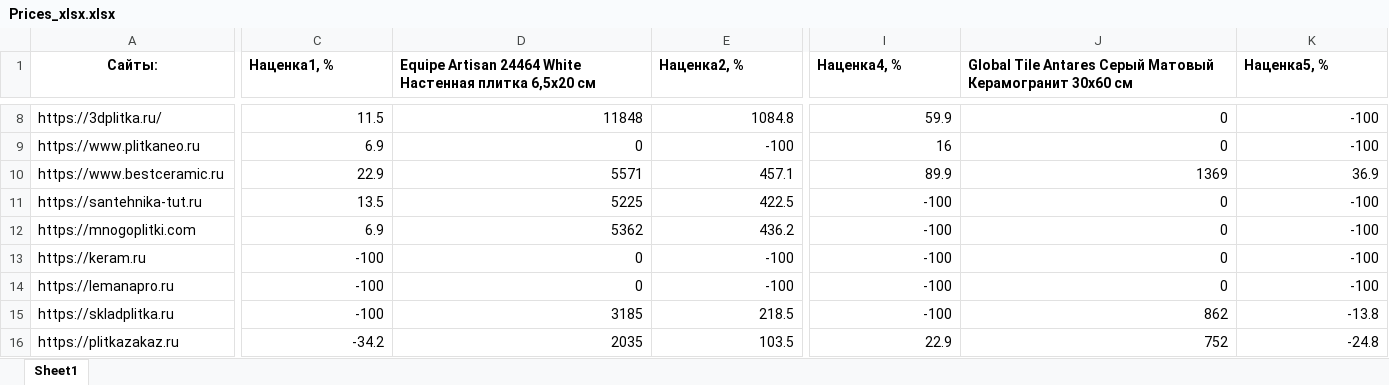
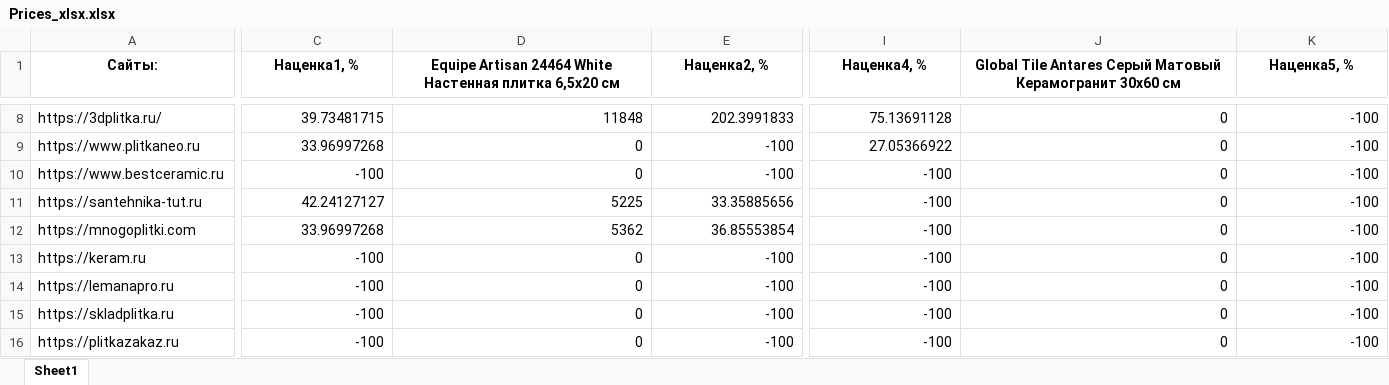
Before and after one commit to alekseybiz/Data-analyzis, an Excel workbook: Prices_Tiles_Competitors/Prices_xlsx.xlsx, sheet Sheet1, drawn as a sheet; only a part is shown, gaps mark what is left out; values as stored, in another font and other column widths than the file's, no borders; the diff covers the shown part only; the diff names each change by its address in the sheet, - before the commit and + after, or states it on an @@ line.

```diff
--- a/Prices_Tiles_Competitors/Prices_xlsx.xlsx (sheet Sheet1)
+++ b/Prices_Tiles_Competitors/Prices_xlsx.xlsx (sheet Sheet1)
-C1:K1 alignment: left
+C1:K1 alignment: center
-C8 (Наценка1, %): 11.5
+C8 (Наценка1, %): 39.73481715
-E8 (Наценка2, %): 1084.8
+E8 (Наценка2, %): 202.3991833
-I8 (Наценка4, %): 59.9
+I8 (Наценка4, %): 75.13691128
-C9 (Наценка1, %): 6.9
+C9 (Наценка1, %): 33.96997268
-I9 (Наценка4, %): 16
+I9 (Наценка4, %): 27.05366922
-C10 (Наценка1, %): 22.9
+C10 (Наценка1, %): -100
-D10: 5571
+D10: 0
-E10 (Наценка2, %): 457.1
+E10 (Наценка2, %): -100
-I10 (Наценка4, %): 89.9
+I10 (Наценка4, %): -100
-J10: 1369
+J10: 0
-K10 (Наценка5, %): 36.9
+K10 (Наценка5, %): -100
-C11 (Наценка1, %): 13.5
+C11 (Наценка1, %): 42.24127127
-E11 (Наценка2, %): 422.5
+E11 (Наценка2, %): 33.35885656
-C12 (Наценка1, %): 6.9
+C12 (Наценка1, %): 33.96997268
-E12 (Наценка2, %): 436.2
+E12 (Наценка2, %): 36.85553854
-D15: 3185
+D15: 0
-E15 (Наценка2, %): 218.5
+E15 (Наценка2, %): -100
-J15: 862
+J15: 0
-K15 (Наценка5, %): -13.8
+K15 (Наценка5, %): -100
-C16 (Наценка1, %): -34.2
+C16 (Наценка1, %): -100
-D16: 2035
+D16: 0
-E16 (Наценка2, %): 103.5
+E16 (Наценка2, %): -100
-I16 (Наценка4, %): 22.9
+I16 (Наценка4, %): -100
-J16: 752
+J16: 0
-K16 (Наценка5, %): -24.8
+K16 (Наценка5, %): -100
```
Also changed, not shown: 35 edited cells and cell formats elsewhere in this sheet, Prices_Tiles_Competitors/sources_xlsx.xlsx.
